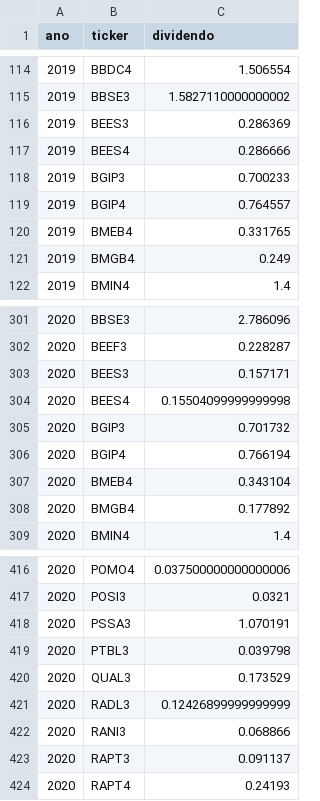
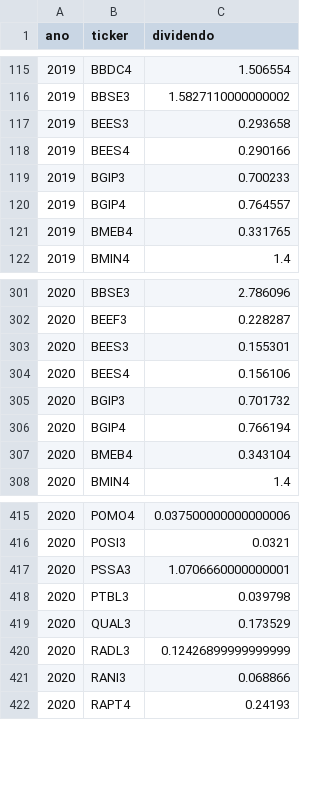
Before and after one commit to gustavolima007/Bussola-de-Valor, a CSV file: data/dividendos_ano.csv, drawn as a sheet; only a part is shown, gaps mark what is left out; the diff covers the shown part only.

```diff
--- a/data/dividendos_ano.csv
+++ b/data/dividendos_ano.csv
@@ -115,4 +116,4 @@
 2019,BBSE3,1.5827110000000002
-2019,BEES3,0.286369
-2019,BEES4,0.286666
+2019,BEES3,0.293658
+2019,BEES4,0.290166
 2019,BGIP3,0.700233
@@ -120,3 +121,2 @@
 2019,BMEB4,0.331765
-2019,BMGB4,0.249
 2019,BMIN4,1.4
@@ -302,4 +302,4 @@
 2020,BEEF3,0.228287
-2020,BEES3,0.157171
-2020,BEES4,0.15504099999999998
+2020,BEES3,0.155301
+2020,BEES4,0.156106
 2020,BGIP3,0.701732
@@ -307,3 +307,2 @@
 2020,BMEB4,0.343104
-2020,BMGB4,0.177892
 2020,BMIN4,1.4
@@ -417,3 +416,3 @@
 2020,POSI3,0.0321
-2020,PSSA3,1.070191
+2020,PSSA3,1.0706660000000001
 2020,PTBL3,0.039798
@@ -422,3 +421,2 @@
 2020,RANI3,0.068866
-2020,RAPT3,0.091137
 2020,RAPT4,0.24193
```
Also changed, not shown: 3 added rows, 2 removed rows and 71 edited cells elsewhere in this file, data/dividend_yield.csv, data/dividendos_ano_resumo.csv, 12 other files.
